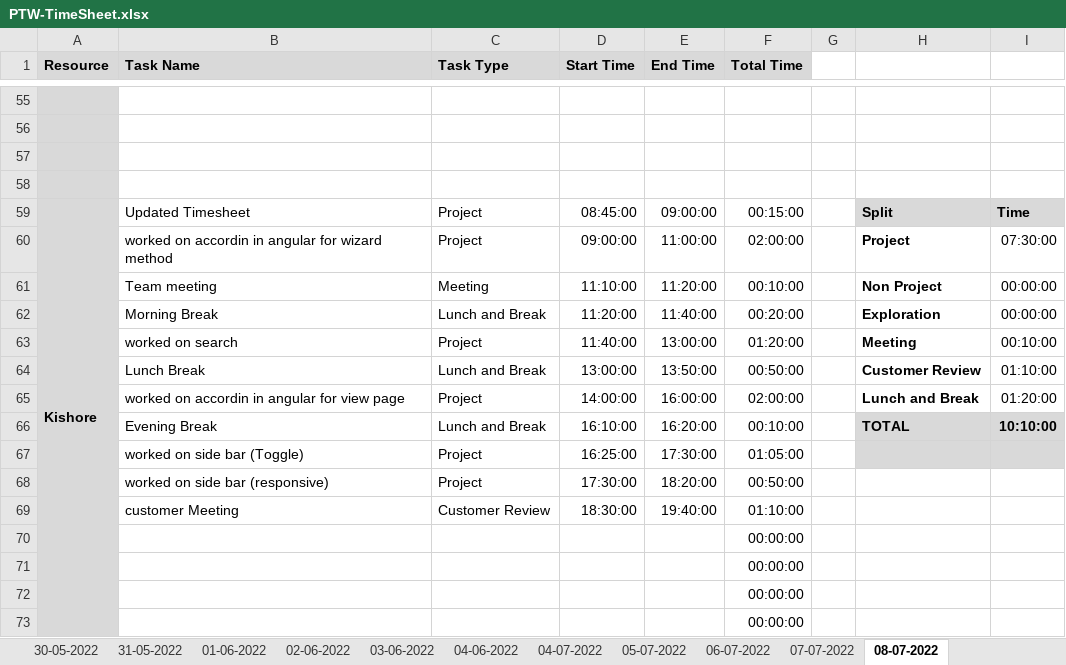
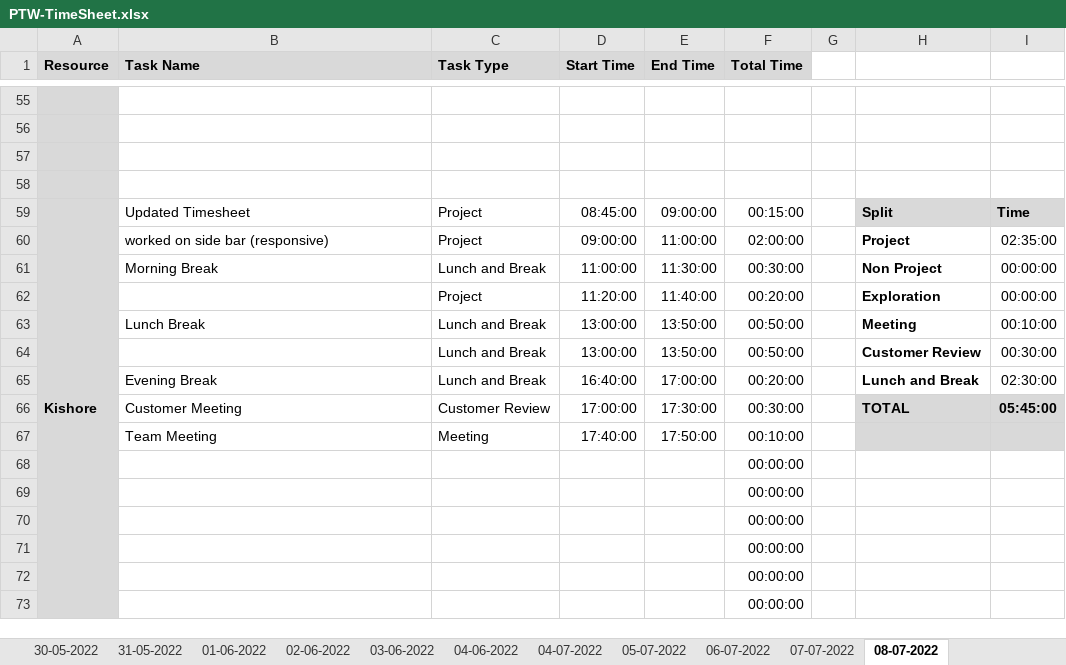
Before and after one commit to AspireTeamGenesis/Profile_Management, an Excel workbook: Process/Timesheet/PTW-TimeSheet.xlsx, sheet 08-07-2022, drawn as a sheet; only a part is shown, gaps mark what is left out; values as stored, in another font and other column widths than the file's, no borders; conditional formats not drawn; removed rows and columns are numbered as before the commit, all else as after; the diff covers the shown part only; the diff names each change by its address in the sheet, - before the commit and + after, or states it on an @@ line.

```diff
--- a/Process/Timesheet/PTW-TimeSheet.xlsx (sheet 08-07-2022)
+++ b/Process/Timesheet/PTW-TimeSheet.xlsx (sheet 08-07-2022)
-B60 (Task Name): worked on accordin in angular for wizard method
+B60 (Task Name): worked on side bar (responsive)
-I60: 07:30:00
+I60: 02:35:00
-B61 (Task Name): Team meeting
+B61 (Task Name): Morning Break
-C61 (Task Type): Meeting
+C61 (Task Type): Lunch and Break
-D61 (Start Time): 11:10:00
+D61 (Start Time): 11:00:00
-E61 (End Time): 11:20:00
+E61 (End Time): 11:30:00
-F61 (Total Time): 00:10:00
+F61 (Total Time): 00:30:00
-B62 (Task Name): Morning Break
+B62 (Task Name): (empty)
-C62 (Task Type): Lunch and Break
+C62 (Task Type): Project
-row 63:  | worked on search | Project | 11:40:00 | 13:00:00 | 01:20:00 |  | Meeting | 00:10:00
-H63: Customer Review
+H63: Meeting
-I63: 01:10:00
+I63: 00:10:00
-row 65:  | worked on accordin in angular for view page | Project | 14:00:00 | 16:00:00 | 02:00:00 |  | Lunch and Break | 01:20:00
+row 64:  |  | Lunch and Break | 13:00:00 | 13:50:00 | 00:50:00 |  | Customer Review | 00:30:00
-D65 (Start Time): 16:10:00
+D65 (Start Time): 16:40:00
-E65 (End Time): 16:20:00
+E65 (End Time): 17:00:00
-F65 (Total Time): 00:10:00
+F65 (Total Time): 00:20:00
-H65: TOTAL
+H65: Lunch and Break
-H65:I65 fill: #D9D9D9
+H65:I65 fill: none
-I65: 10:10:00
+I65: 02:30:00
-I65 bold: on
+I65 bold: off
-row 67:  | worked on side bar (Toggle) | Project | 16:25:00 | 17:30:00 | 01:05:00
-row 68:  | worked on side bar (responsive) | Project | 17:30:00 | 18:20:00 | 00:50:00
-row 69:  | customer Meeting | Customer Review | 18:30:00 | 19:40:00 | 01:10:00
+row 66:  | Customer Meeting | Customer Review | 17:00:00 | 17:30:00 | 00:30:00 |  | TOTAL | 05:45:00
+row 67:  | Team Meeting | Meeting | 17:40:00 | 17:50:00 | 00:10:00
+row 68:  |  |  |  |  | 00:00:00
+row 69:  |  |  |  |  | 00:00:00
```
Also changed, not shown: 5 added rows, 5 removed rows, 34 edited cells and cell formats elsewhere in this sheet, sheet 07-07-2022, formulas that keep their value.
